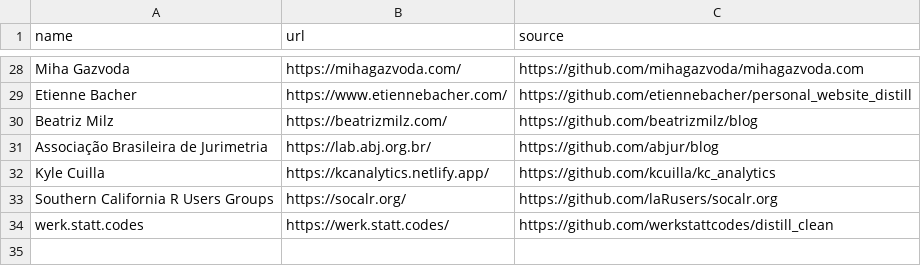
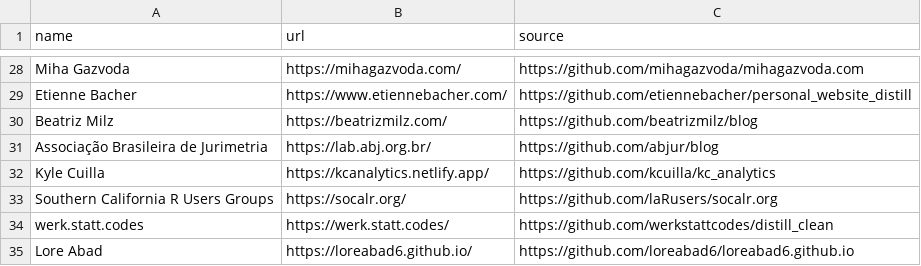
Before and after one commit to jhelvy/distillery, a CSV file: sites.csv, drawn as a sheet; only a part is shown, gaps mark what is left out; the diff names each change by its address in the sheet, - before the commit and + after, or states it on an @@ line.

Commit message:
Add loreabad6.github.io
Adding my site. Thank you for the resource gathering! 😄

```diff
--- a/sites.csv
+++ b/sites.csv
+row 35: Lore Abad | https://loreabad6.github.io/ | https://github.com/loreabad6/loreabad6.github.io
```
